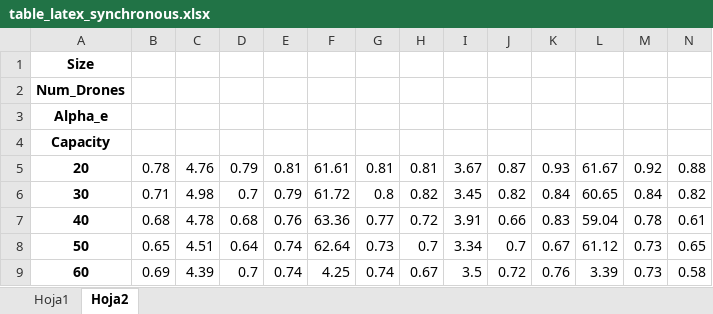
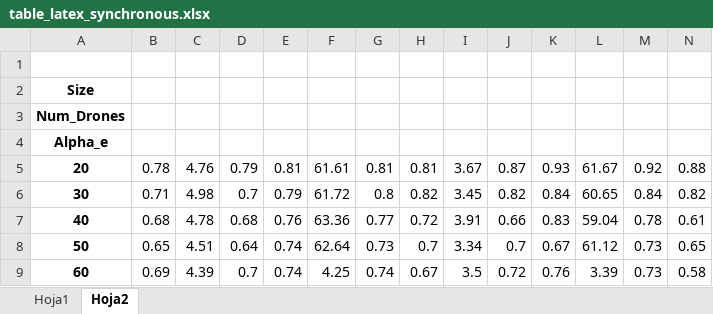
Before and after one commit to z72vamac/AMMDRPG, an Excel workbook: results/table_latex_synchronous.xlsx, sheet Hoja2, drawn as a sheet; only a part is shown; values as stored, in another font and other column widths than the file's, no borders; removed rows and columns are numbered as before the commit, all else as after; rows hold the shown columns only; the diff names each change by its address in the sheet, - before the commit and + after, or states it on an @@ line.

```diff
--- a/results/table_latex_synchronous.xlsx (sheet Hoja2)
+++ b/results/table_latex_synchronous.xlsx (sheet Hoja2)
+row 1: (empty)
-row 4: Capacity
```
Also changed, not shown: results/table_synchronous.xlsx, 4 other files.
